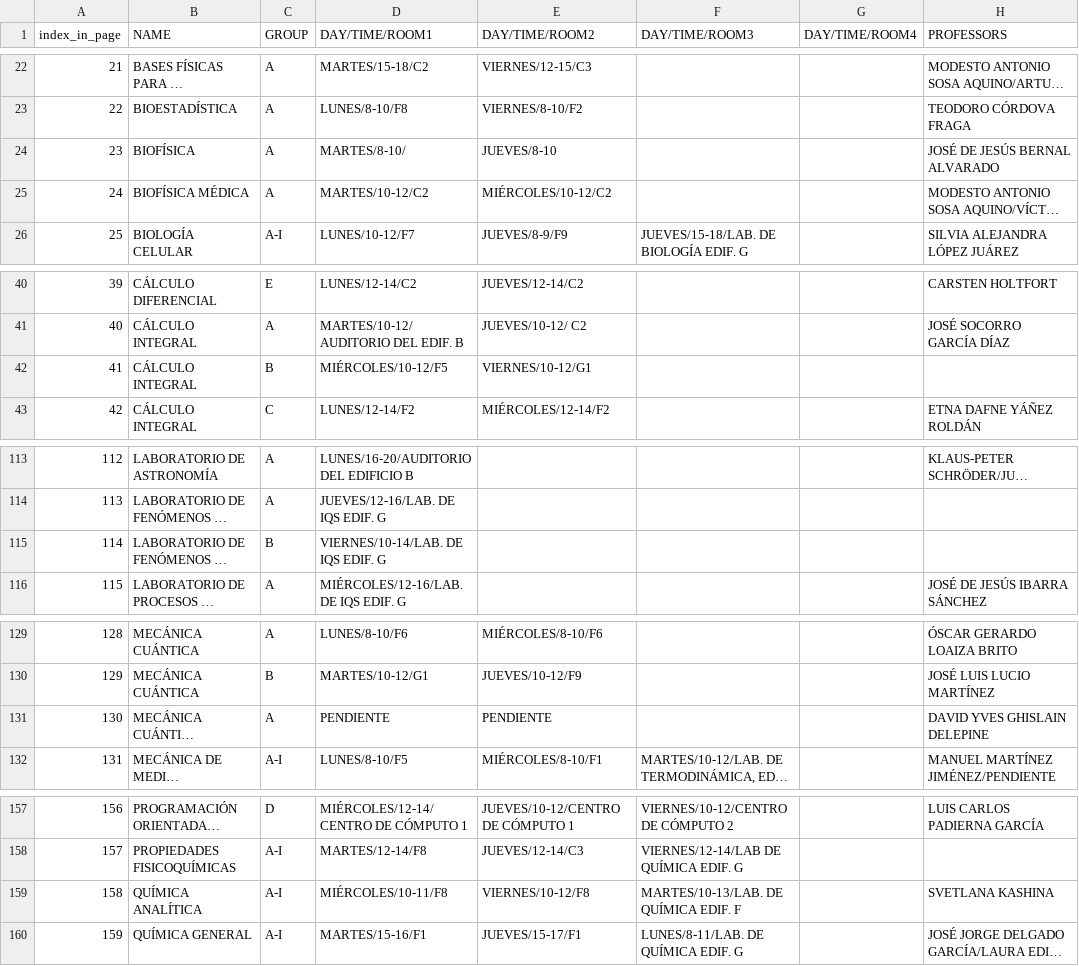
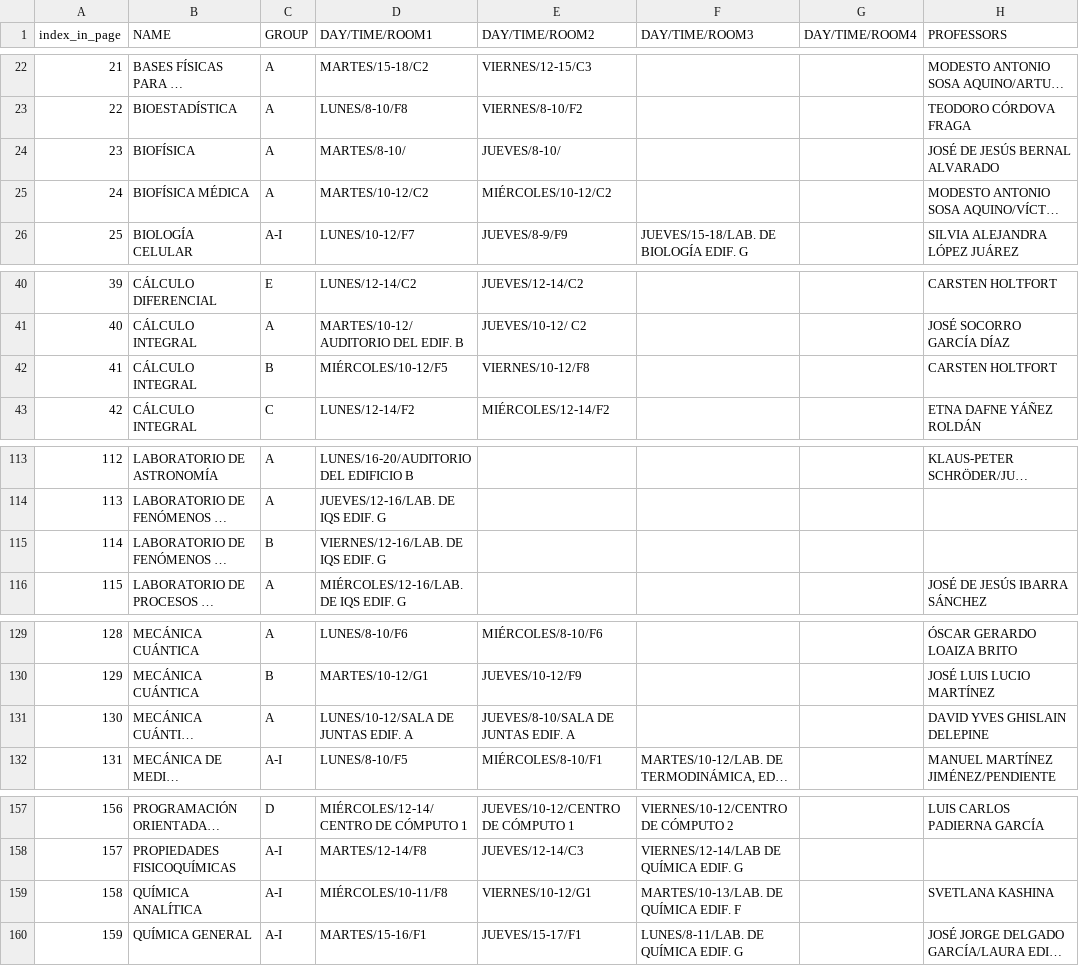
Before and after one commit to BubuDavid/DCI_hacedor_horarios_backend, a CSV file: data/raw_schedules.csv, drawn as a sheet; only a part is shown, gaps mark what is left out; long unchanged cells end in …; the diff covers the shown part only; the diff names each change by its address in the sheet, - before the commit and + after, or states it on an @@ line.

Commit message:
🦄 [UPDATE] Data Analysis 16/12/2022 🦄

```diff
--- a/data/raw_schedules.csv
+++ b/data/raw_schedules.csv
-E24 (DAY/TIME/ROOM2): JUEVES/8-10
+E24 (DAY/TIME/ROOM2): JUEVES/8-10/
-E42 (DAY/TIME/ROOM2): VIERNES/10-12/G1
+E42 (DAY/TIME/ROOM2): VIERNES/10-12/F8
-H42 (PROFESSORS): (empty)
+H42 (PROFESSORS): CARSTEN HOLTFORT
-D115 (DAY/TIME/ROOM1): VIERNES/10-14/LAB. DE IQS EDIF. G
+D115 (DAY/TIME/ROOM1): VIERNES/12-16/LAB. DE IQS EDIF. G
-D131 (DAY/TIME/ROOM1): PENDIENTE
+D131 (DAY/TIME/ROOM1): LUNES/10-12/SALA DE JUNTAS EDIF. A
-E131 (DAY/TIME/ROOM2): PENDIENTE
+E131 (DAY/TIME/ROOM2): JUEVES/8-10/SALA DE JUNTAS EDIF. A
-E159 (DAY/TIME/ROOM2): VIERNES/10-12/F8
+E159 (DAY/TIME/ROOM2): VIERNES/10-12/G1
```
Also changed, not shown: 1 edited cell elsewhere in this file, 3 other files.
